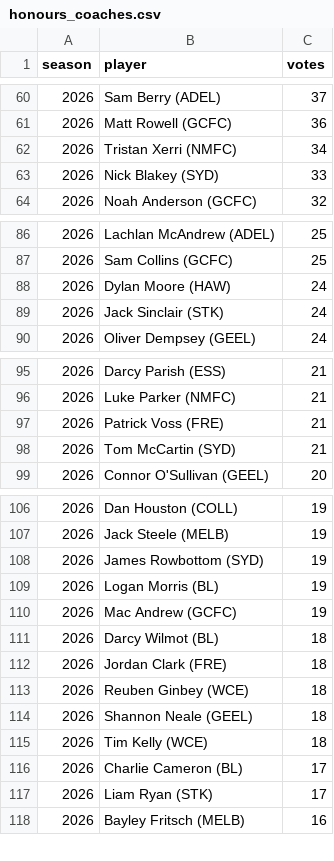
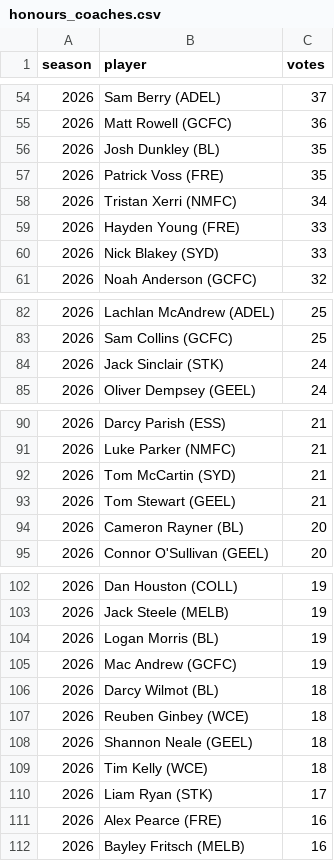
Before and after one commit to PortParkStudios/afl-radar-data, a CSV file: scripts/afl/honours_coaches.csv, drawn as a sheet; only a part is shown, gaps mark what is left out; the diff covers the shown part only.

```diff
--- a/scripts/afl/honours_coaches.csv
+++ b/scripts/afl/honours_coaches.csv
@@ -61,3 +55,6 @@ season,player,votes
 2026,Matt Rowell (GCFC),36
+2026,Josh Dunkley (BL),35
+2026,Patrick Voss (FRE),35
 2026,Tristan Xerri (NMFC),34
+2026,Hayden Young (FRE),33
 2026,Nick Blakey (SYD),33
@@ -87,3 +83,2 @@ season,player,votes
 2026,Sam Collins (GCFC),25
-2026,Dylan Moore (HAW),24
 2026,Jack Sinclair (STK),24
@@ -96,4 +91,5 @@ season,player,votes
 2026,Luke Parker (NMFC),21
-2026,Patrick Voss (FRE),21
 2026,Tom McCartin (SYD),21
+2026,Tom Stewart (GEEL),21
+2026,Cameron Rayner (BL),20
 2026,Connor O'Sullivan (GEEL),20
@@ -107,3 +103,2 @@ season,player,votes
 2026,Jack Steele (MELB),19
-2026,James Rowbottom (SYD),19
 2026,Logan Morris (BL),19
@@ -111,3 +106,2 @@ season,player,votes
 2026,Darcy Wilmot (BL),18
-2026,Jordan Clark (FRE),18
 2026,Reuben Ginbey (WCE),18
@@ -115,4 +109,4 @@ season,player,votes
 2026,Tim Kelly (WCE),18
-2026,Charlie Cameron (BL),17
 2026,Liam Ryan (STK),17
+2026,Alex Pearce (FRE),16
 2026,Bayley Fritsch (MELB),16
```
Also changed, not shown: 24 added rows, 24 removed rows and 5 edited cells elsewhere in this file, scripts/afl/coaches_rounds.csv, 4 other files.
